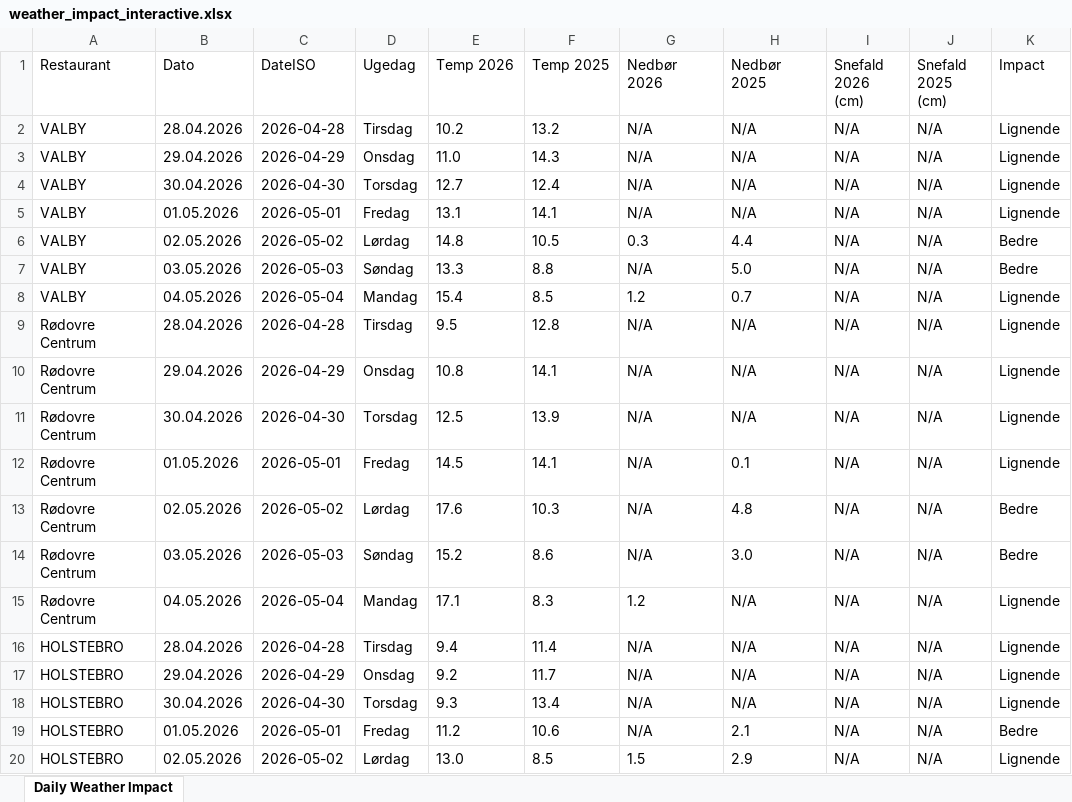
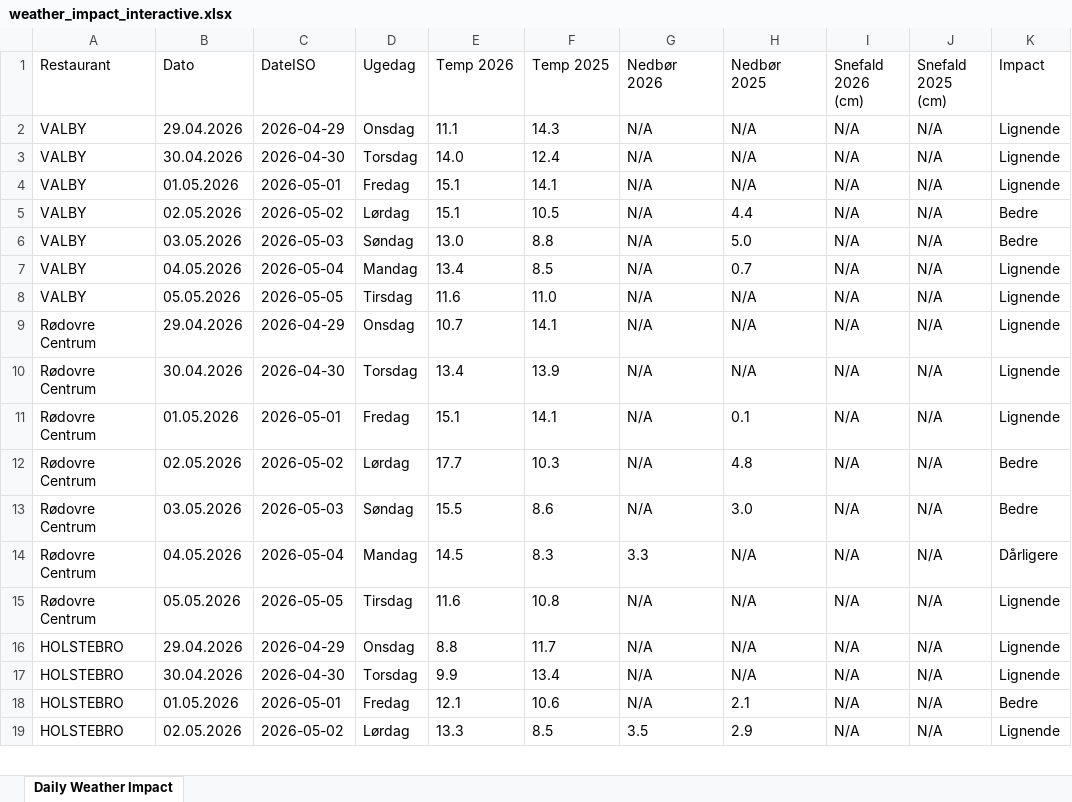
Before and after one commit to jacobmoller-code/McDonalds-weather, an Excel workbook: weather_impact_interactive.xlsx, sheet Daily Weather Impact, drawn as a sheet; only a part is shown; values as stored, in another font and other column widths than the file's, no borders; removed rows and columns are numbered as before the commit, all else as after; the diff covers the shown part only; the diff names each change by its address in the sheet, - before the commit and + after, or states it on an @@ line.

```diff
--- a/weather_impact_interactive.xlsx (sheet Daily Weather Impact)
+++ b/weather_impact_interactive.xlsx (sheet Daily Weather Impact)
-row 2: VALBY | 28.04.2026 | 2026-04-28 | Tirsdag | 10.2 | 13.2 | N/A | N/A | N/A | N/A | Lignende
-E2 (Temp 2026): 11.0
+E2 (Temp 2026): 11.1
-E3 (Temp 2026): 12.7
+E3 (Temp 2026): 14.0
-E4 (Temp 2026): 13.1
+E4 (Temp 2026): 15.1
-E5 (Temp 2026): 14.8
+E5 (Temp 2026): 15.1
-G5 (Nedbør 2026): 0.3
+G5 (Nedbør 2026): N/A
-E6 (Temp 2026): 13.3
+E6 (Temp 2026): 13.0
-E7 (Temp 2026): 15.4
+E7 (Temp 2026): 13.4
-G7 (Nedbør 2026): 1.2
+G7 (Nedbør 2026): N/A
-A8 (Restaurant): Rødovre Centrum
+A8 (Restaurant): VALBY
-B8 (Dato): 28.04.2026
+B8 (Dato): 05.05.2026
-C8 (DateISO): 2026-04-28
+C8 (DateISO): 2026-05-05
-E8 (Temp 2026): 9.5
+E8 (Temp 2026): 11.6
-F8 (Temp 2025): 12.8
+F8 (Temp 2025): 11.0
-E9 (Temp 2026): 10.8
+E9 (Temp 2026): 10.7
-E10 (Temp 2026): 12.5
+E10 (Temp 2026): 13.4
-E11 (Temp 2026): 14.5
+E11 (Temp 2026): 15.1
-E12 (Temp 2026): 17.6
+E12 (Temp 2026): 17.7
-E13 (Temp 2026): 15.2
+E13 (Temp 2026): 15.5
-E14 (Temp 2026): 17.1
+E14 (Temp 2026): 14.5
-G14 (Nedbør 2026): 1.2
+G14 (Nedbør 2026): 3.3
-K14 (Impact): Lignende
+K14 (Impact): Dårligere
-A15 (Restaurant): HOLSTEBRO
+A15 (Restaurant): Rødovre Centrum
-B15 (Dato): 28.04.2026
+B15 (Dato): 05.05.2026
-C15 (DateISO): 2026-04-28
+C15 (DateISO): 2026-05-05
-E15 (Temp 2026): 9.4
+E15 (Temp 2026): 11.6
-F15 (Temp 2025): 11.4
+F15 (Temp 2025): 10.8
-E16 (Temp 2026): 9.2
+E16 (Temp 2026): 8.8
-E17 (Temp 2026): 9.3
+E17 (Temp 2026): 9.9
-E18 (Temp 2026): 11.2
+E18 (Temp 2026): 12.1
-E19 (Temp 2026): 13.0
+E19 (Temp 2026): 13.3
-G19 (Nedbør 2026): 1.5
+G19 (Nedbør 2026): 3.5
```
Also changed, not shown: other rows of this sheet, 2 other files.
